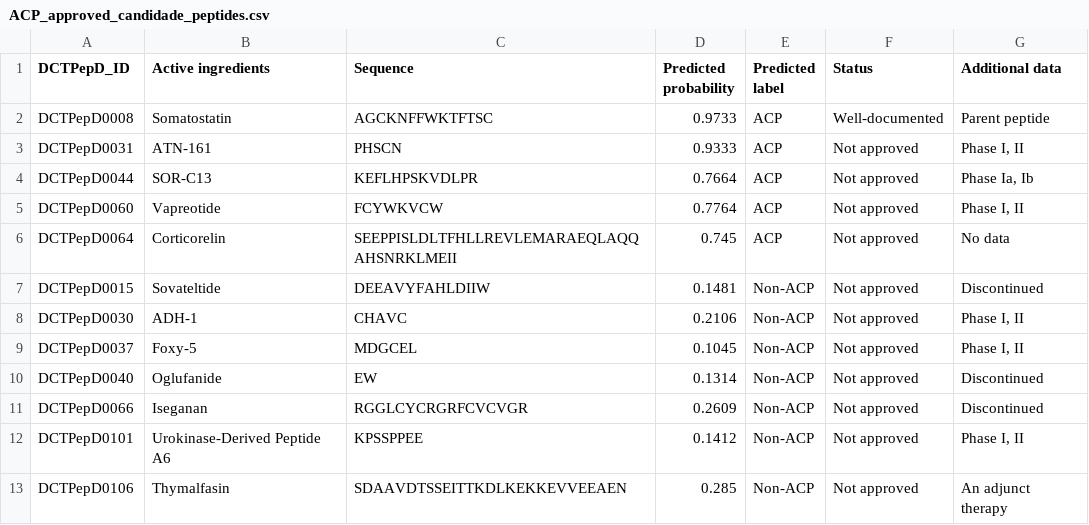
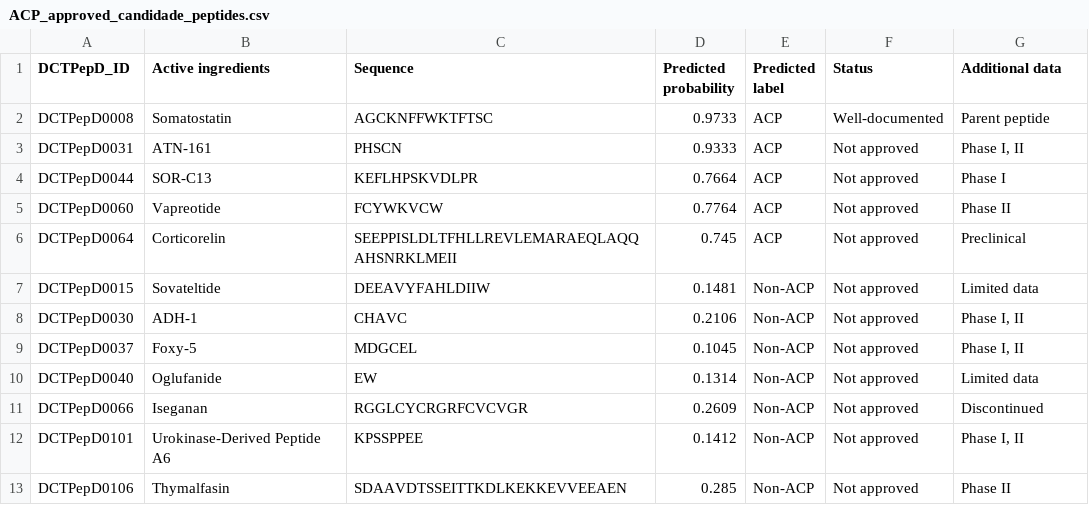
Before and after one commit to taraponglab/ACP_CNN_Transformer, a CSV file: ACP_approved_candidade_peptides.csv, drawn as a sheet.

Commit message:
Add files via upload

```diff
--- a/ACP_approved_candidade_peptides.csv
+++ b/ACP_approved_candidade_peptides.csv
@@ -3,11 +3,11 @@ DCTPepD0008,Somatostatin,AGCKNFFWKTFTSC,0.9733,ACP,Well-documented,Parent peptid
 DCTPepD0031,ATN-161,PHSCN,0.9333,ACP,Not approved,"Phase I, II"
-DCTPepD0044,SOR-C13,KEFLHPSKVDLPR,0.7664,ACP,Not approved,"Phase Ia, Ib"
-DCTPepD0060,Vapreotide,FCYWKVCW,0.7764,ACP,Not approved,"Phase I, II"
-DCTPepD0064,Corticorelin,SEEPPISLDLTFHLLREVLEMARAEQLAQQAHSNRKLMEII,0.745,ACP,Not approved,No data
-DCTPepD0015,Sovateltide,DEEAVYFAHLDIIW,0.1481,Non-ACP,Not approved,Discontinued
+DCTPepD0044,SOR-C13,KEFLHPSKVDLPR,0.7664,ACP,Not approved,Phase I
+DCTPepD0060,Vapreotide,FCYWKVCW,0.7764,ACP,Not approved,Phase II
+DCTPepD0064,Corticorelin,SEEPPISLDLTFHLLREVLEMARAEQLAQQAHSNRKLMEII,0.745,ACP,Not approved,Preclinical
+DCTPepD0015,Sovateltide,DEEAVYFAHLDIIW,0.1481,Non-ACP,Not approved,Limited data
 DCTPepD0030,ADH-1,CHAVC,0.2106,Non-ACP,Not approved,"Phase I, II"
 DCTPepD0037,Foxy-5,MDGCEL,0.1045,Non-ACP,Not approved,"Phase I, II"
-DCTPepD0040,Oglufanide,EW,0.1314,Non-ACP,Not approved,Discontinued
+DCTPepD0040,Oglufanide,EW,0.1314,Non-ACP,Not approved,Limited data
 DCTPepD0066,Iseganan,RGGLCYCRGRFCVCVGR,0.2609,Non-ACP,Not approved,Discontinued
 DCTPepD0101,Urokinase-Derived Peptide A6,KPSSPPEE,0.1412,Non-ACP,Not approved,"Phase I, II"
-DCTPepD0106,Thymalfasin,SDAAVDTSSEITTKDLKEKKEVVEEAEN,0.285,Non-ACP,Not approved,An adjunct therapy
+DCTPepD0106,Thymalfasin,SDAAVDTSSEITTKDLKEKKEVVEEAEN,0.285,Non-ACP,Not approved,Phase II
```
